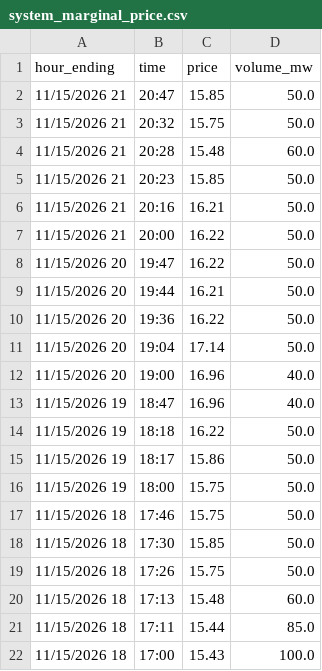
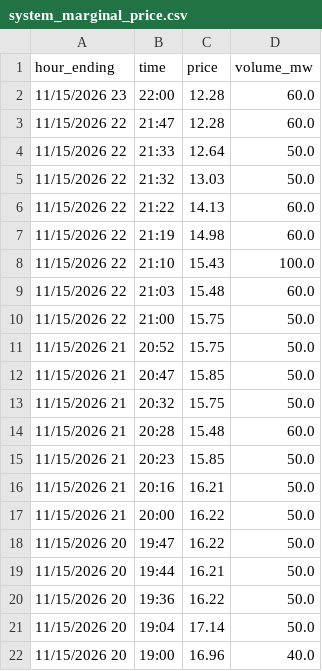
Before and after one commit to maymankhan1-web/alberta-power-price-tracker, a CSV file: data/system_marginal_price.csv, drawn as a sheet; removed rows and columns are numbered as before the commit, all else as after; the diff names each change by its address in the sheet, - before the commit and + after, or states it on an @@ line.

```diff
--- a/data/system_marginal_price.csv
+++ b/data/system_marginal_price.csv
+row 2: 11/15/2026 23 | 22:00 | 12.28 | 60.0
+row 3: 11/15/2026 22 | 21:47 | 12.28 | 60.0
+row 4: 11/15/2026 22 | 21:33 | 12.64 | 50.0
+row 5: 11/15/2026 22 | 21:32 | 13.03 | 50.0
+row 6: 11/15/2026 22 | 21:22 | 14.13 | 60.0
+row 7: 11/15/2026 22 | 21:19 | 14.98 | 60.0
+row 8: 11/15/2026 22 | 21:10 | 15.43 | 100.0
+row 9: 11/15/2026 22 | 21:03 | 15.48 | 60.0
+row 10: 11/15/2026 22 | 21:00 | 15.75 | 50.0
+row 11: 11/15/2026 21 | 20:52 | 15.75 | 50.0
-row 13: 11/15/2026 19 | 18:47 | 16.96 | 40.0
-row 14: 11/15/2026 19 | 18:18 | 16.22 | 50.0
-row 15: 11/15/2026 19 | 18:17 | 15.86 | 50.0
-row 16: 11/15/2026 19 | 18:00 | 15.75 | 50.0
-row 17: 11/15/2026 18 | 17:46 | 15.75 | 50.0
-row 18: 11/15/2026 18 | 17:30 | 15.85 | 50.0
-row 19: 11/15/2026 18 | 17:26 | 15.75 | 50.0
-row 20: 11/15/2026 18 | 17:13 | 15.48 | 60.0
-row 21: 11/15/2026 18 | 17:11 | 15.44 | 85.0
-row 22: 11/15/2026 18 | 17:00 | 15.43 | 100.0
```
Also changed, not shown: 1 other file.
